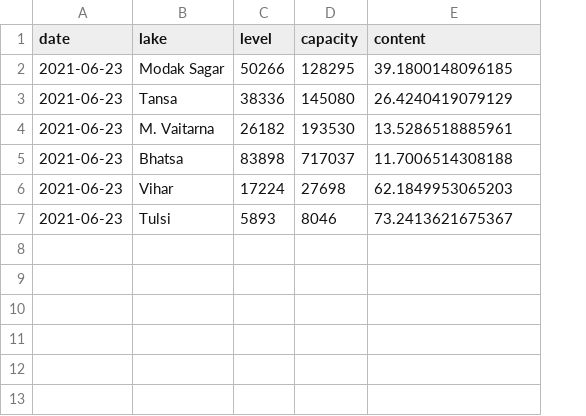
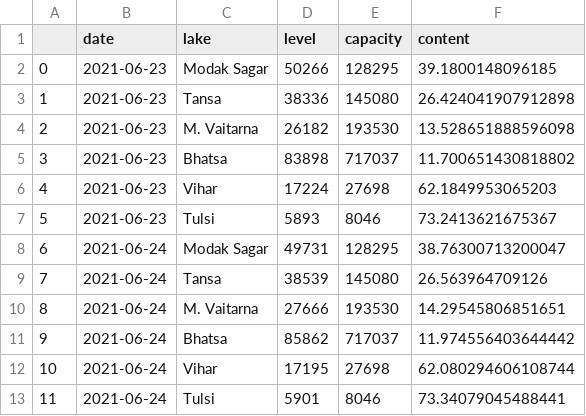
Before and after one commit to kaustuvchatterjee/lakes, a CSV file: lakelevels.csv, drawn as a sheet; addresses are those after the commit; the diff names each change by its address in the sheet, - before the commit and + after, or states it on an @@ line.

Commit message:
run manually

```diff
--- a/lakelevels.csv
+++ b/lakelevels.csv
+column A, rows 2-7: 0 | 1 | 2 | 3 | 4 | 5
-F3 (content): 26.4240419079129
+F3 (content): 26.424041907912898
-F4 (content): 13.5286518885961
+F4 (content): 13.528651888596098
-F5 (content): 11.7006514308188
+F5 (content): 11.700651430818802
+row 8: 6 | 2021-06-24 | Modak Sagar | 49731 | 128295 | 38.76300713200047
+row 9: 7 | 2021-06-24 | Tansa | 38539 | 145080 | 26.563964709126
+row 10: 8 | 2021-06-24 | M. Vaitarna | 27666 | 193530 | 14.29545806851651
+row 11: 9 | 2021-06-24 | Bhatsa | 85862 | 717037 | 11.974556403644442
+row 12: 10 | 2021-06-24 | Vihar | 17195 | 27698 | 62.080294606108744
+row 13: 11 | 2021-06-24 | Tulsi | 5901 | 8046 | 73.34079045488441
```
